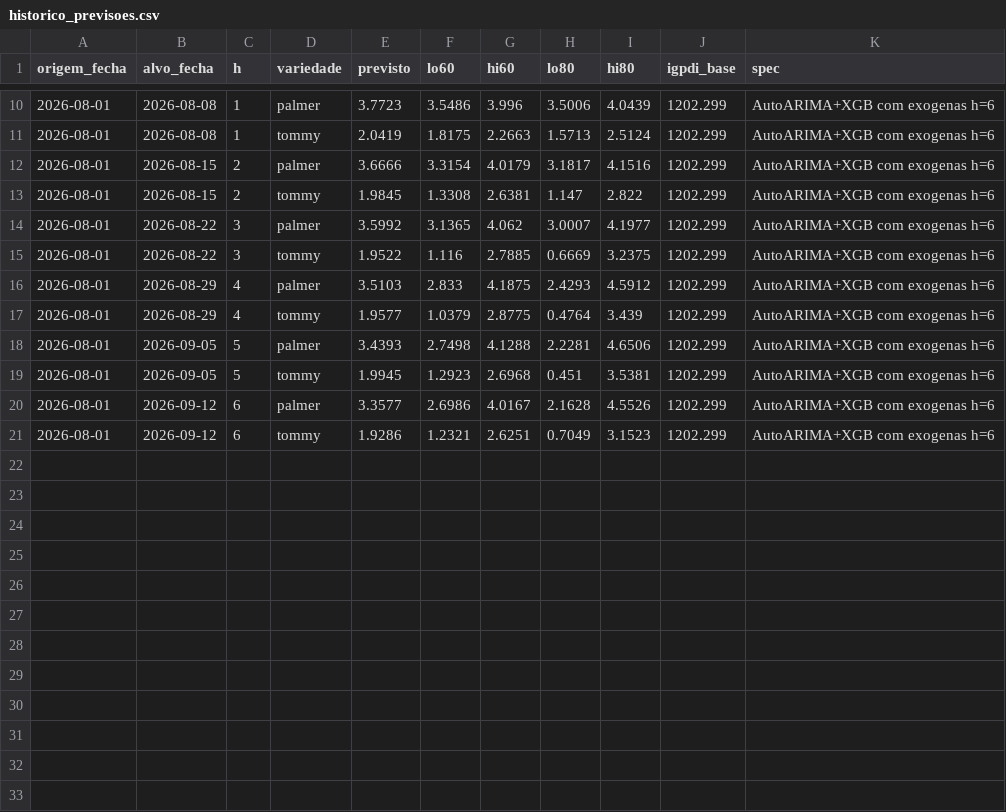
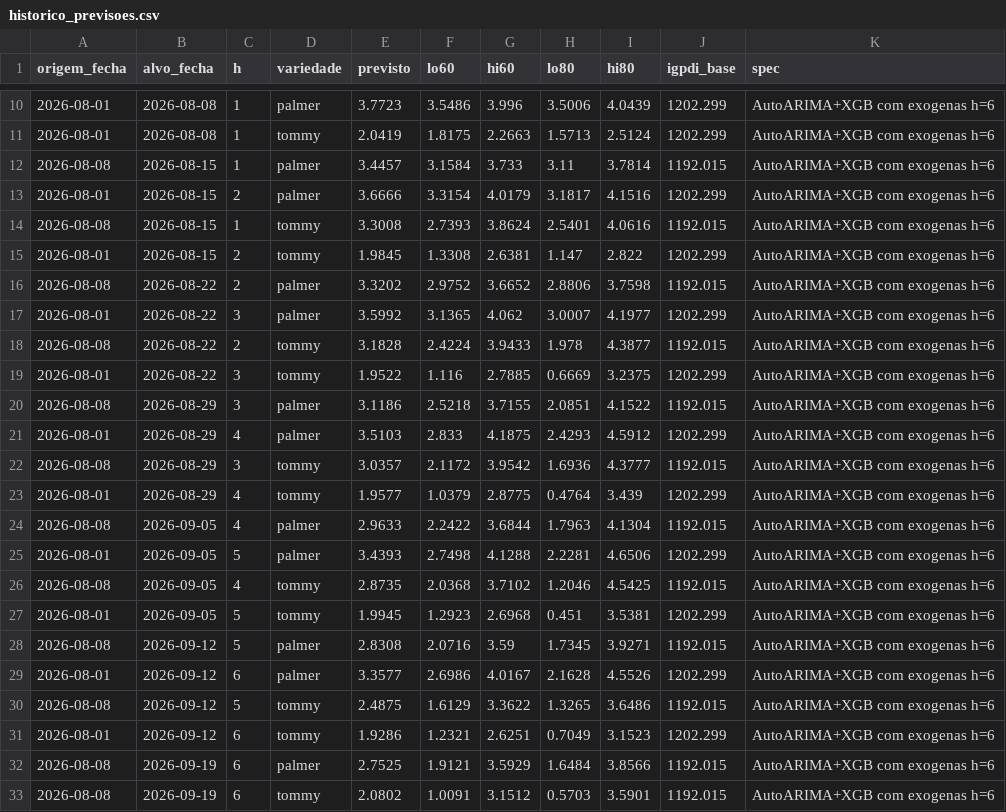
Before and after one commit to observatoriosdemercado/manga, a CSV file: forecast/historico_previsoes.csv, drawn as a sheet; only a part is shown, gaps mark what is left out; the diff names each change by its address in the sheet, - before the commit and + after, or states it on an @@ line.

Commit message:
Forecast semana 32/2026 - dados ate sexta 03082026

```diff
--- a/forecast/historico_previsoes.csv
+++ b/forecast/historico_previsoes.csv
+row 12: 2026-08-08 | 2026-08-15 | 1 | palmer | 3.4457 | 3.1584 | 3.733 | 3.11 | 3.7814 | 1192.015 | AutoARIMA+XGB com exogenas h=6
+row 14: 2026-08-08 | 2026-08-15 | 1 | tommy | 3.3008 | 2.7393 | 3.8624 | 2.5401 | 4.0616 | 1192.015 | AutoARIMA+XGB com exogenas h=6
+row 16: 2026-08-08 | 2026-08-22 | 2 | palmer | 3.3202 | 2.9752 | 3.6652 | 2.8806 | 3.7598 | 1192.015 | AutoARIMA+XGB com exogenas h=6
+row 18: 2026-08-08 | 2026-08-22 | 2 | tommy | 3.1828 | 2.4224 | 3.9433 | 1.978 | 4.3877 | 1192.015 | AutoARIMA+XGB com exogenas h=6
+row 20: 2026-08-08 | 2026-08-29 | 3 | palmer | 3.1186 | 2.5218 | 3.7155 | 2.0851 | 4.1522 | 1192.015 | AutoARIMA+XGB com exogenas h=6
+row 22: 2026-08-08 | 2026-08-29 | 3 | tommy | 3.0357 | 2.1172 | 3.9542 | 1.6936 | 4.3777 | 1192.015 | AutoARIMA+XGB com exogenas h=6
+row 24: 2026-08-08 | 2026-09-05 | 4 | palmer | 2.9633 | 2.2422 | 3.6844 | 1.7963 | 4.1304 | 1192.015 | AutoARIMA+XGB com exogenas h=6
+row 26: 2026-08-08 | 2026-09-05 | 4 | tommy | 2.8735 | 2.0368 | 3.7102 | 1.2046 | 4.5425 | 1192.015 | AutoARIMA+XGB com exogenas h=6
+row 28: 2026-08-08 | 2026-09-12 | 5 | palmer | 2.8308 | 2.0716 | 3.59 | 1.7345 | 3.9271 | 1192.015 | AutoARIMA+XGB com exogenas h=6
+row 30: 2026-08-08 | 2026-09-12 | 5 | tommy | 2.4875 | 1.6129 | 3.3622 | 1.3265 | 3.6486 | 1192.015 | AutoARIMA+XGB com exogenas h=6
+row 32: 2026-08-08 | 2026-09-19 | 6 | palmer | 2.7525 | 1.9121 | 3.5929 | 1.6484 | 3.8566 | 1192.015 | AutoARIMA+XGB com exogenas h=6
+row 33: 2026-08-08 | 2026-09-19 | 6 | tommy | 2.0802 | 1.0091 | 3.1512 | 0.5703 | 3.5901 | 1192.015 | AutoARIMA+XGB com exogenas h=6
```
Also changed, not shown: 2 other files.
